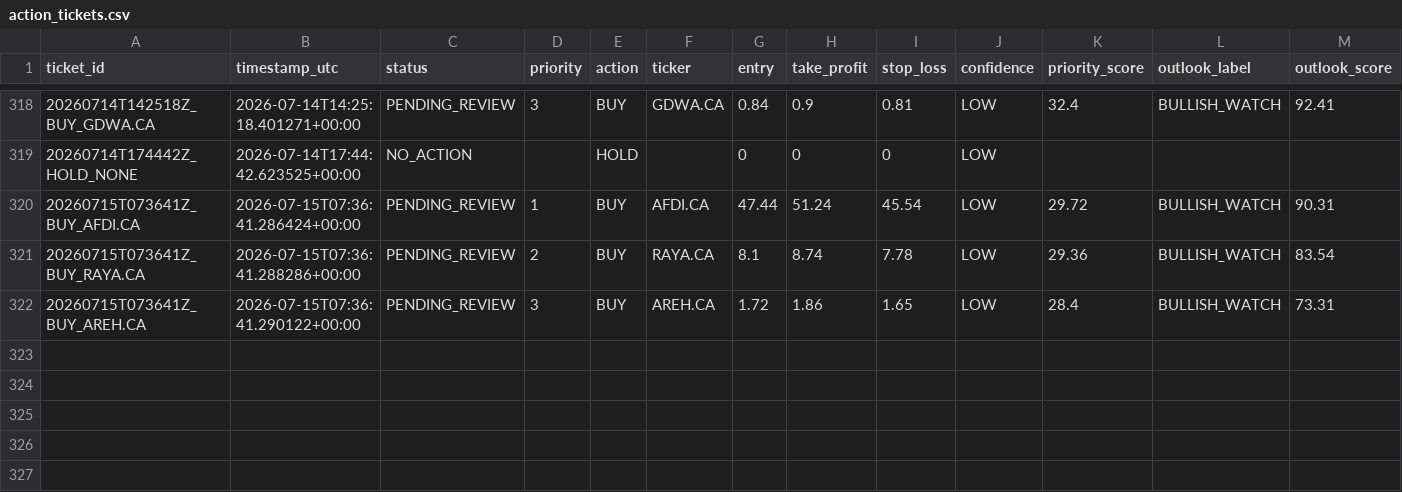
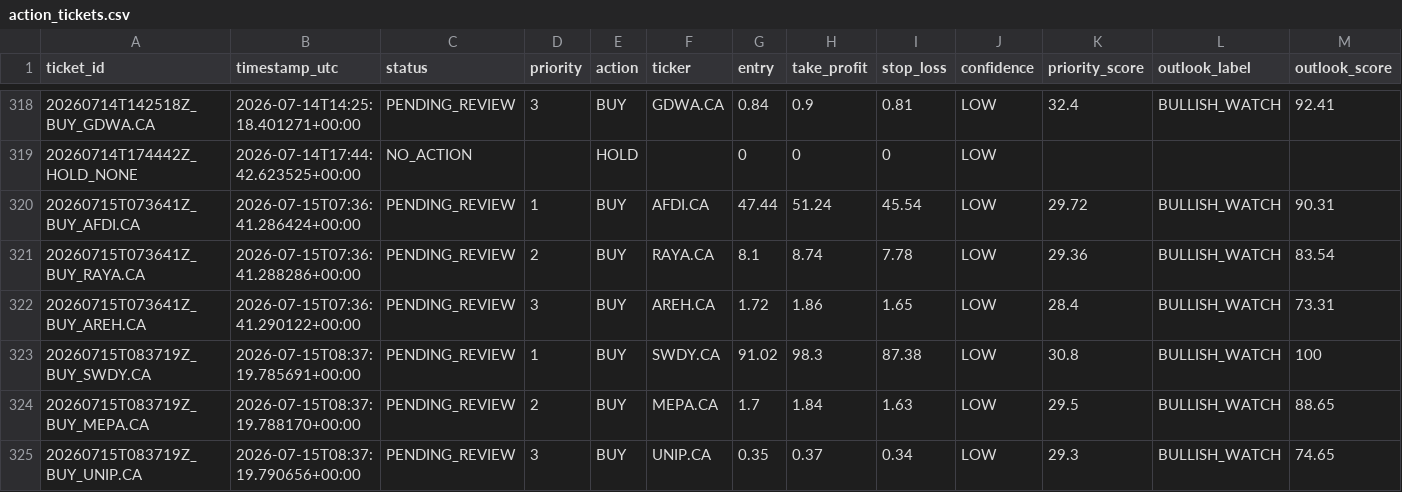
Before and after one commit to Philopater-Ayman/egx-telegram-scanner, a CSV file: action_tickets.csv, drawn as a sheet; only a part is shown, gaps mark what is left out; rows hold the shown columns only; the diff names each change by its address in the sheet, - before the commit and + after, or states it on an @@ line.

```diff
--- a/action_tickets.csv
+++ b/action_tickets.csv
+row 323: 20260715T083719Z_BUY_SWDY.CA | 2026-07-15T08:37:19.785691+00:00 | PENDING_REVIEW | 1 | BUY | SWDY.CA | 91.02 | 98.3 | 87.38 | LOW | 30.8 | BULLISH_WATCH | 100
+row 324: 20260715T083719Z_BUY_MEPA.CA | 2026-07-15T08:37:19.788170+00:00 | PENDING_REVIEW | 2 | BUY | MEPA.CA | 1.7 | 1.84 | 1.63 | LOW | 29.5 | BULLISH_WATCH | 88.65
+row 325: 20260715T083719Z_BUY_UNIP.CA | 2026-07-15T08:37:19.790656+00:00 | PENDING_REVIEW | 3 | BUY | UNIP.CA | 0.35 | 0.37 | 0.34 | LOW | 29.3 | BULLISH_WATCH | 74.65
```
Also changed, not shown: data_quality.csv, market_prices.csv, 9 other files.
